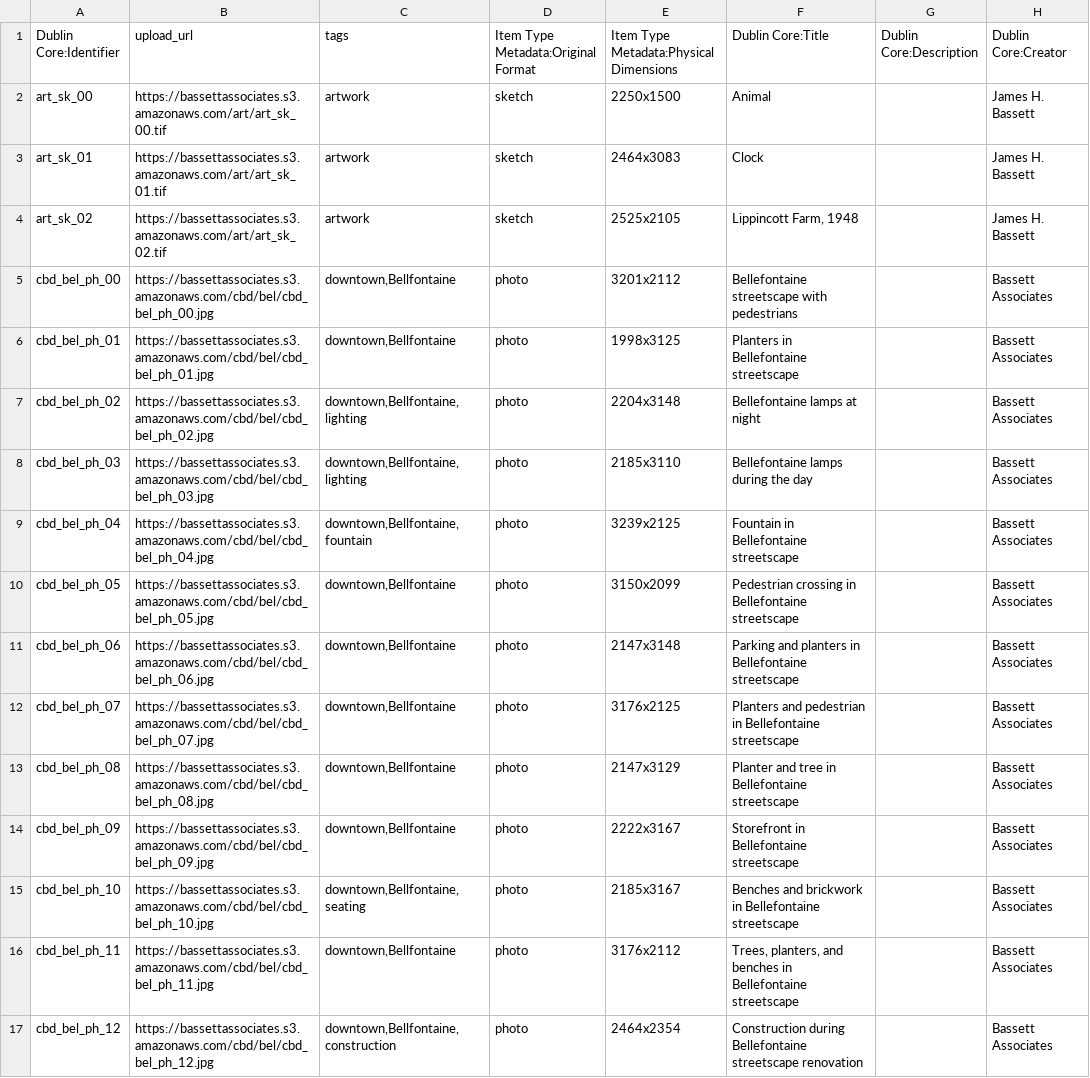
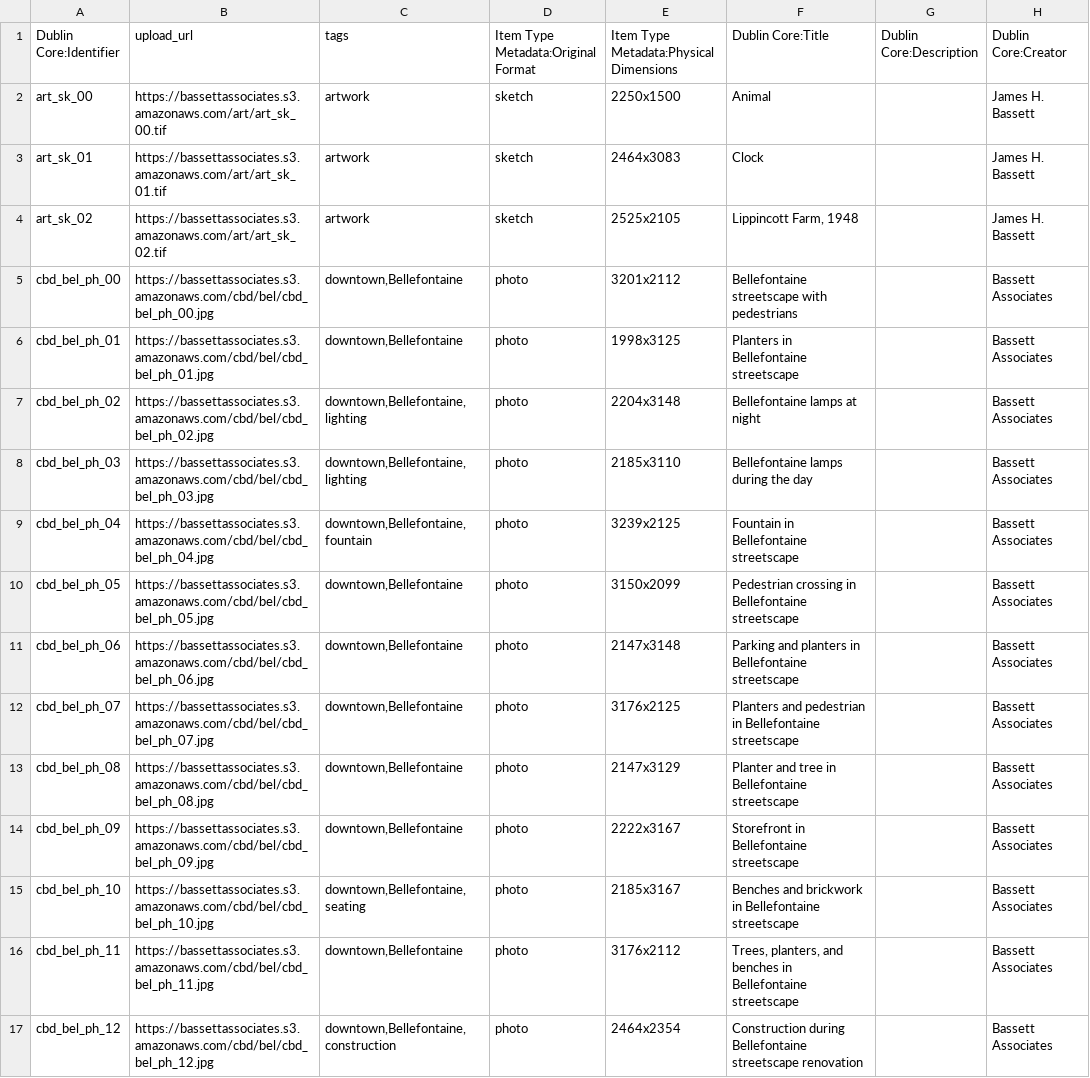
Before and after one commit to baskaufs/bassettassociates, a CSV file: data/items.csv, drawn as a sheet; only a part is shown; the diff covers the shown part only; the diff names each change by its address in the sheet, - before the commit and + after, or states it on an @@ line.

Commit message:
correct misspelling of Bellefontaine

```diff
--- a/data/items.csv
+++ b/data/items.csv
-C5:C6 (tags): downtown,Bellfontaine
+C5:C6 (tags): downtown,Bellefontaine
-C7:C8 (tags): downtown,Bellfontaine,lighting
+C7:C8 (tags): downtown,Bellefontaine,lighting
-C9 (tags): downtown,Bellfontaine,fountain
+C9 (tags): downtown,Bellefontaine,fountain
-C10:C14 (tags): downtown,Bellfontaine
+C10:C14 (tags): downtown,Bellefontaine
-C15 (tags): downtown,Bellfontaine,seating
+C15 (tags): downtown,Bellefontaine,seating
-C16 (tags): downtown,Bellfontaine
+C16 (tags): downtown,Bellefontaine
-C17 (tags): downtown,Bellfontaine,construction
+C17 (tags): downtown,Bellefontaine,construction
```
Also changed, not shown: 12 edited cells elsewhere in this file.
